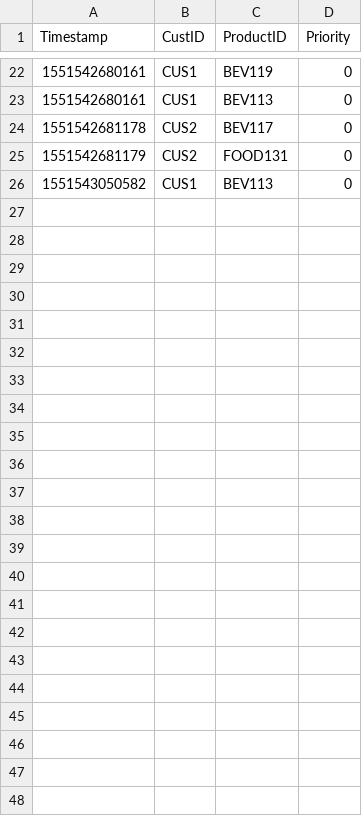
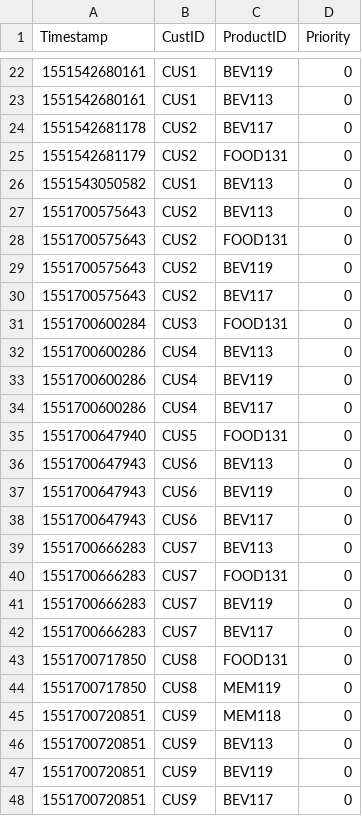
Before and after one commit to MaxAtkinson/AdvancedSoftwareEngineering2, a CSV file: Orders.csv, drawn as a sheet; only a part is shown, gaps mark what is left out; the diff names each change by its address in the sheet, - before the commit and + after, or states it on an @@ line.

Commit message:
complete new orders read by multiple threads(servers)

```diff
--- a/Orders.csv
+++ b/Orders.csv
+row 27: 1551700575643 | CUS2 | BEV113 | 0
+row 28: 1551700575643 | CUS2 | FOOD131 | 0
+row 29: 1551700575643 | CUS2 | BEV119 | 0
+row 30: 1551700575643 | CUS2 | BEV117 | 0
+row 31: 1551700600284 | CUS3 | FOOD131 | 0
+row 32: 1551700600286 | CUS4 | BEV113 | 0
+row 33: 1551700600286 | CUS4 | BEV119 | 0
+row 34: 1551700600286 | CUS4 | BEV117 | 0
+row 35: 1551700647940 | CUS5 | FOOD131 | 0
+row 36: 1551700647943 | CUS6 | BEV113 | 0
+row 37: 1551700647943 | CUS6 | BEV119 | 0
+row 38: 1551700647943 | CUS6 | BEV117 | 0
+row 39: 1551700666283 | CUS7 | BEV113 | 0
+row 40: 1551700666283 | CUS7 | FOOD131 | 0
+row 41: 1551700666283 | CUS7 | BEV119 | 0
+row 42: 1551700666283 | CUS7 | BEV117 | 0
+row 43: 1551700717850 | CUS8 | FOOD131 | 0
+row 44: 1551700717850 | CUS8 | MEM119 | 0
+row 45: 1551700720851 | CUS9 | MEM118 | 0
+row 46: 1551700720851 | CUS9 | BEV113 | 0
+row 47: 1551700720851 | CUS9 | BEV119 | 0
+row 48: 1551700720851 | CUS9 | BEV117 | 0
```
Also changed, not shown: 7 other files.
